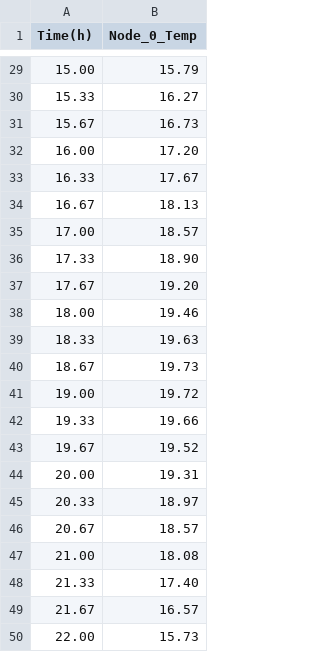
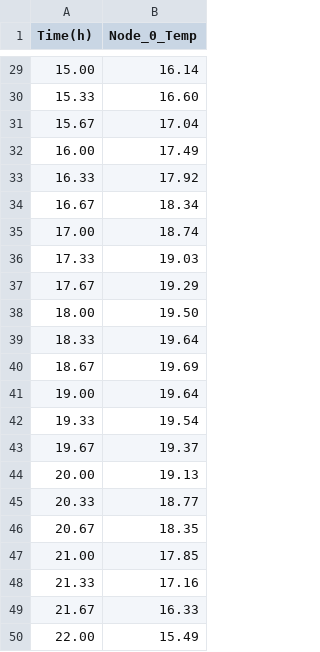
Before and after one commit to KANGKANG147/ThermalSolver_CPP, a CSV file: results.csv, drawn as a sheet; only a part is shown, gaps mark what is left out; the diff covers the shown part only.

```diff
--- a/results.csv
+++ b/results.csv
@@ -29,22 +29,22 @@ Time(h),Node_0_Temp
-15.00,15.79
-15.33,16.27
-15.67,16.73
-16.00,17.20
-16.33,17.67
-16.67,18.13
-17.00,18.57
-17.33,18.90
-17.67,19.20
-18.00,19.46
-18.33,19.63
-18.67,19.73
-19.00,19.72
-19.33,19.66
-19.67,19.52
-20.00,19.31
-20.33,18.97
-20.67,18.57
-21.00,18.08
-21.33,17.40
-21.67,16.57
-22.00,15.73
+15.00,16.14
+15.33,16.60
+15.67,17.04
+16.00,17.49
+16.33,17.92
+16.67,18.34
+17.00,18.74
+17.33,19.03
+17.67,19.29
+18.00,19.50
+18.33,19.64
+18.67,19.69
+19.00,19.64
+19.33,19.54
+19.67,19.37
+20.00,19.13
+20.33,18.77
+20.67,18.35
+21.00,17.85
+21.33,17.16
+21.67,16.33
+22.00,15.49
```
Also changed, not shown: 27 edited cells elsewhere in this file, 56 other files.
